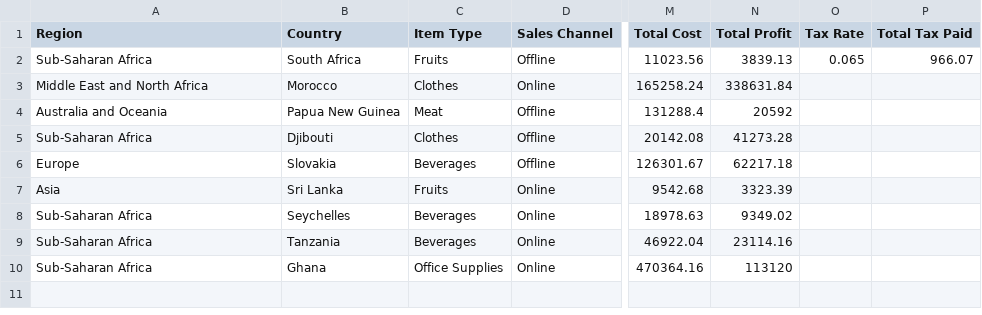
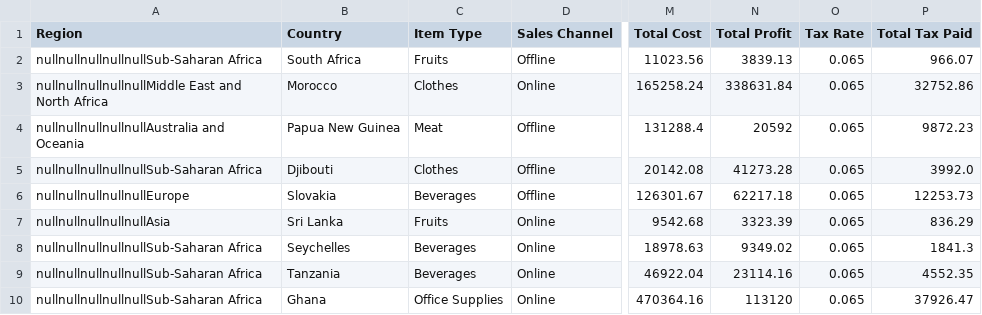
Before and after one commit to annsway/data-structures-n-algorithms, a CSV file: Multithreading/9 Sales Records.csv, drawn as a sheet; only a part is shown, gaps mark what is left out; the diff names each change by its address in the sheet, - before the commit and + after, or states it on an @@ line.

```diff
--- a/Multithreading/9 Sales Records.csv
+++ b/Multithreading/9 Sales Records.csv
-A2 (Region): Sub-Saharan Africa
+A2 (Region): nullnullnullnullnullSub-Saharan Africa
-A3 (Region): Middle East and North Africa
+A3 (Region): nullnullnullnullnullMiddle East and North Africa
-O3:O10 (Tax Rate): (empty)
+O3:O10 (Tax Rate): 0.065
-P3 (Total Tax Paid): (empty)
+P3 (Total Tax Paid): 32752.86
-A4 (Region): Australia and Oceania
+A4 (Region): nullnullnullnullnullAustralia and Oceania
-P4 (Total Tax Paid): (empty)
+P4 (Total Tax Paid): 9872.23
-A5 (Region): Sub-Saharan Africa
+A5 (Region): nullnullnullnullnullSub-Saharan Africa
-P5 (Total Tax Paid): (empty)
+P5 (Total Tax Paid): 3992.0
-A6 (Region): Europe
+A6 (Region): nullnullnullnullnullEurope
-P6 (Total Tax Paid): (empty)
+P6 (Total Tax Paid): 12253.73
-A7 (Region): Asia
+A7 (Region): nullnullnullnullnullAsia
-P7 (Total Tax Paid): (empty)
+P7 (Total Tax Paid): 836.29
-A8:A10 (Region): Sub-Saharan Africa
+A8:A10 (Region): nullnullnullnullnullSub-Saharan Africa
-P8 (Total Tax Paid): (empty)
+P8 (Total Tax Paid): 1841.3
-P9 (Total Tax Paid): (empty)
+P9 (Total Tax Paid): 4552.35
-P10 (Total Tax Paid): (empty)
+P10 (Total Tax Paid): 37926.47
```
Also changed, not shown: 6 other files.
